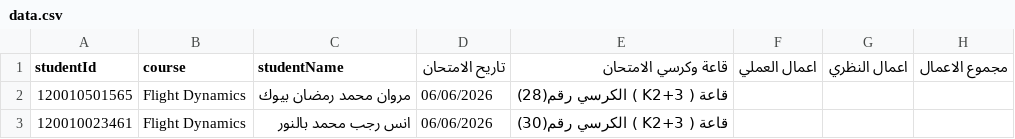
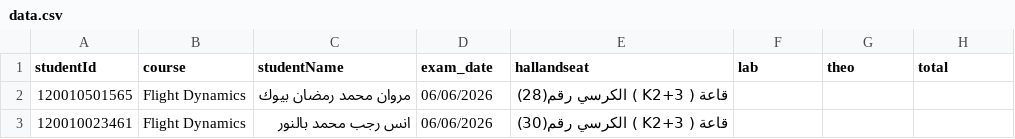
Before and after one commit to alsaaleak/avation-college, a CSV file: data.csv, drawn as a sheet; only a part is shown.

Commit message:
Update data.csv

```diff
--- a/data.csv
+++ b/data.csv
@@ -1,2 +1,2 @@
-studentId,course,studentName,تاريح الامتحان,قاعة وكرسي الامتحان,اعمال العملي,اعمال النظري,مجموع الاعمال
+studentId,course,studentName,exam_date,hallandseat,lab,theo,total
 120010501565,Flight Dynamics,مروان محمد رمضان بيوك,06/06/2026,قاعة ( K2+3 ) الكرسي رقم(28),,,
```
